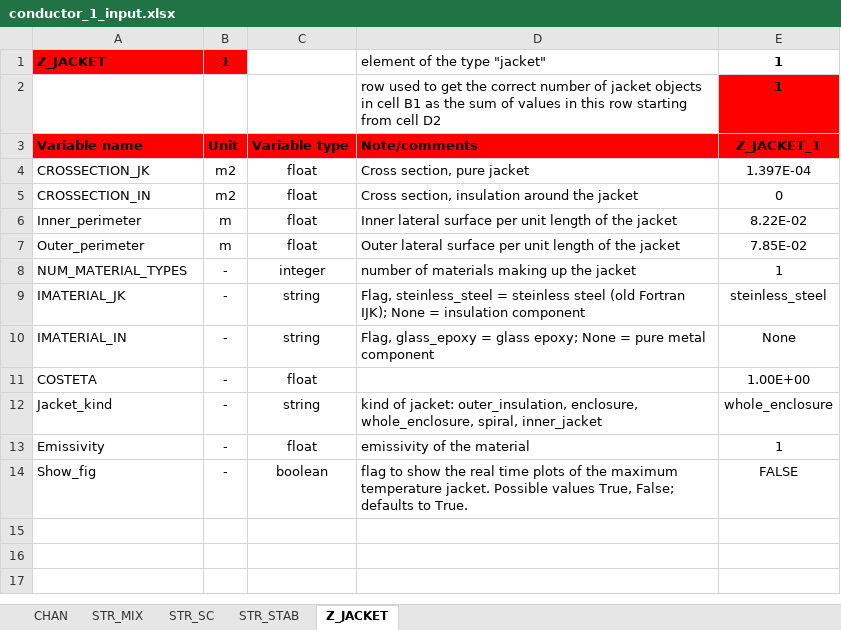
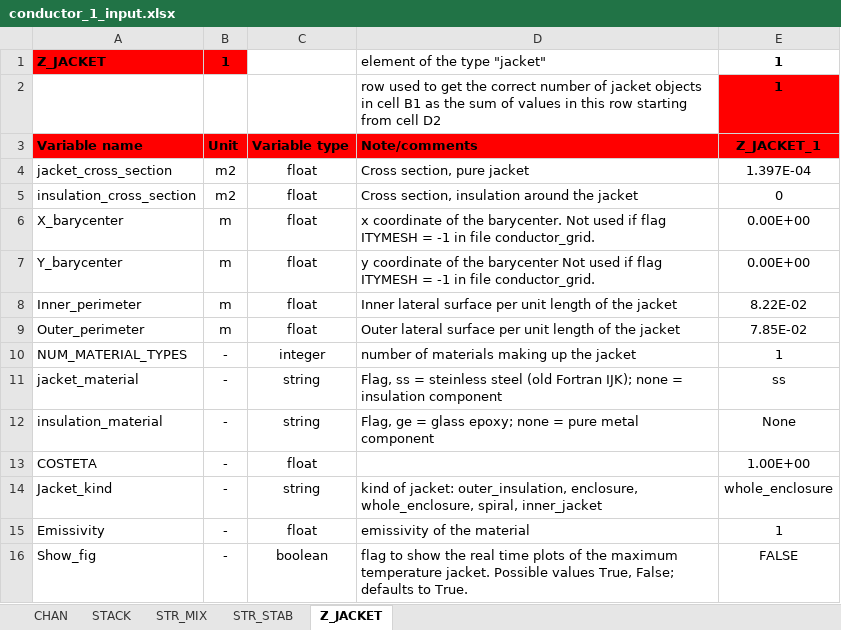
Before and after one commit to MAHTEP/OPENSC2, an Excel workbook: TDD_examples/CASE_2_ENEA_HTS_CICC/conductor_1_input.xlsx, sheet Z_JACKET, drawn as a sheet; values as stored, in another font and other column widths than the file's, no borders; addresses are those after the commit; the diff names each change by its address in the sheet, - before the commit and + after, or states it on an @@ line.

Commit message:
chore: update input file of TDD case2 to last version
Updated input files used to run the test case 2 for the TDD to the last version already available in folder ..\source_code\input_files\input_file_template.

modified:   ../TDD_examples/CASE_2_ENEA_HTS_CICC/conductor_1_coupling.xlsx
modified:   ../TDD_examples/CASE_2_ENEA_HTS_CICC/conductor_1_input.xlsx
modified:   ../TDD_examples/CASE_2_ENEA_HTS_CICC/conductor_1_operation.xlsx
modified:   ../TDD_examples/CASE_2_ENEA_HTS_CICC/conductor_definition.xlsx
modified:   ../TDD_examples/CASE_2_ENEA_HTS_CICC/conductor_diagnostic.xlsx
modified:   ../TDD_examples/CASE_2_ENEA_HTS_CICC/conductor_grid.xlsx

```diff
--- a/TDD_examples/CASE_2_ENEA_HTS_CICC/conductor_1_input.xlsx (sheet Z_JACKET)
+++ b/TDD_examples/CASE_2_ENEA_HTS_CICC/conductor_1_input.xlsx (sheet Z_JACKET)
-sheet tab: STR_SC
+sheet tab: STACK
@@ sheet tab order changed: CHAN | STACK | STR_MIX | STR_STAB | Z_JACKET @@
-A4: CROSSECTION_JK
+A4: jacket_cross_section
-A5: CROSSECTION_IN
+A5: insulation_cross_section
+row 6: X_barycenter | m | float | x coordinate of the barycenter. Not used if flag ITYMESH = -1 in file conductor_grid. | 0.00E+00
+row 7: Y_barycenter | m | float | y coordinate of the barycenter Not used if flag ITYMESH = -1 in file conductor_grid. | 0.00E+00
-A11: IMATERIAL_JK
+A11: jacket_material
-D11: Flag, steinless_steel = steinless steel (old Fortran IJK); None = insulation…
+D11: Flag, ss = steinless steel (old Fortran IJK); none = insulation…
-E11: steinless_steel
+E11: ss
-A12: IMATERIAL_IN
+A12: insulation_material
-D12: Flag, glass_epoxy = glass epoxy; None = pure…
+D12: Flag, ge = glass epoxy; none = pure…
```
Also changed, not shown: sheet STR_MIX, sheet STR_STAB, sheet STACK, sheet CHAN, TDD_examples/CASE_2_ENEA_HTS_CICC/conductor_1_coupling.xlsx, TDD_examples/CASE_2_ENEA_HTS_CICC/conductor_1_operation.xlsx, 3 other files.
